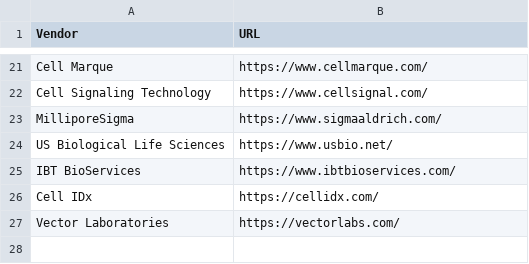
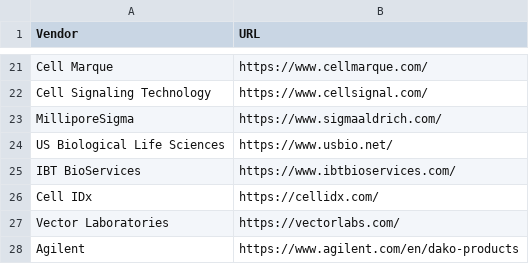
Before and after one commit to IBEXImagingCommunity/ibex_imaging_knowledge_base, a CSV file: data/vendor_urls.csv, drawn as a sheet; only a part is shown, gaps mark what is left out.

```diff
--- a/data/vendor_urls.csv
+++ b/data/vendor_urls.csv
@@ -27 +27,2 @@ Cell IDx,https://cellidx.com/
 Vector Laboratories,https://vectorlabs.com/
+Agilent,https://www.agilent.com/en/dako-products
```
Also changed, not shown: data/reagent_resources.csv, 17 other files.
